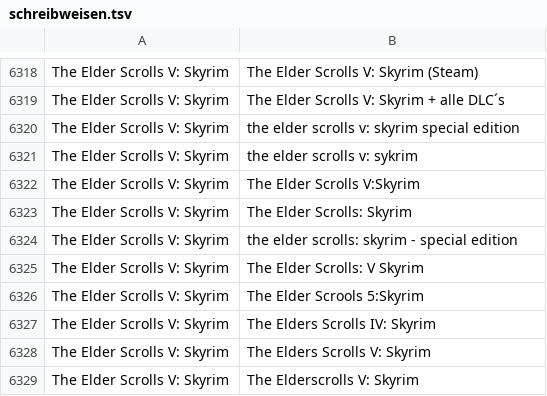
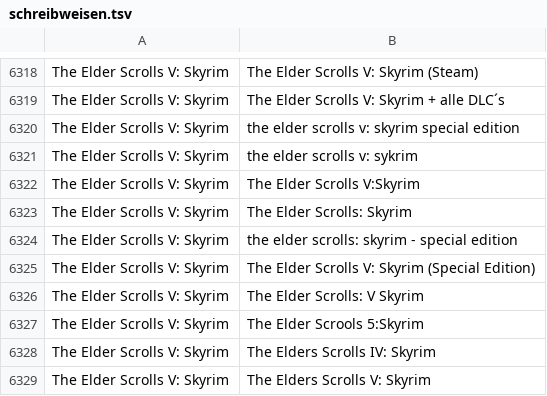
Before and after one commit to VDVC/Survey, a TSV file: daten/schreibweisen.tsv, drawn as a sheet; only a part is shown, gaps mark what is left out; the shorter side is filled out with more unchanged rows; the diff names each change by its address in the sheet, - before the commit and + after, or states it on an @@ line.

```diff
--- a/daten/schreibweisen.tsv
+++ b/daten/schreibweisen.tsv
+row 6325: The Elder Scrolls V: Skyrim | The Elder Scrolls V: Skyrim (Special Edition)
```
Also changed, not shown: daten/2016/titel.tsv, daten/no-ogdb.tsv, 1 other file.
